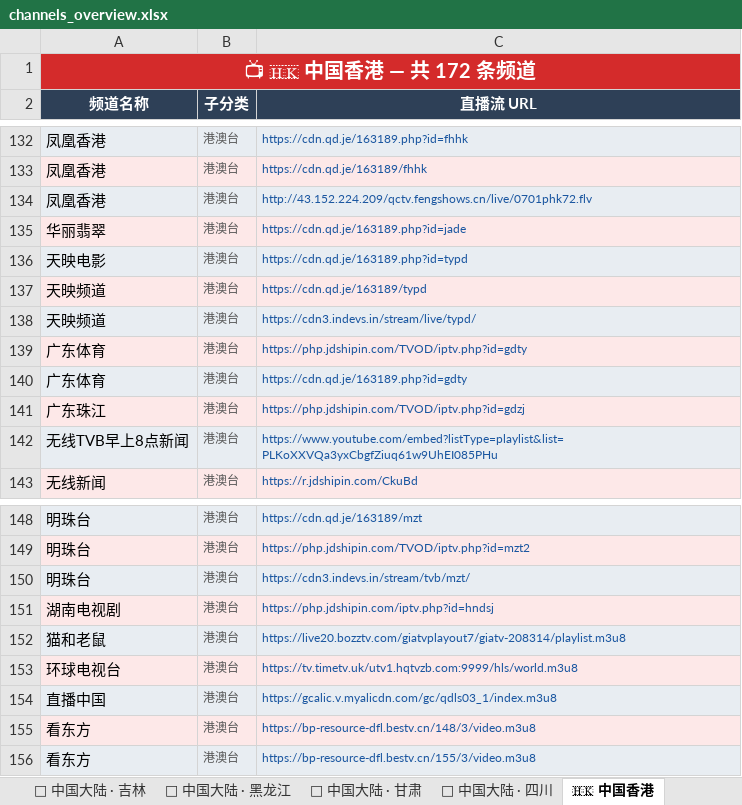
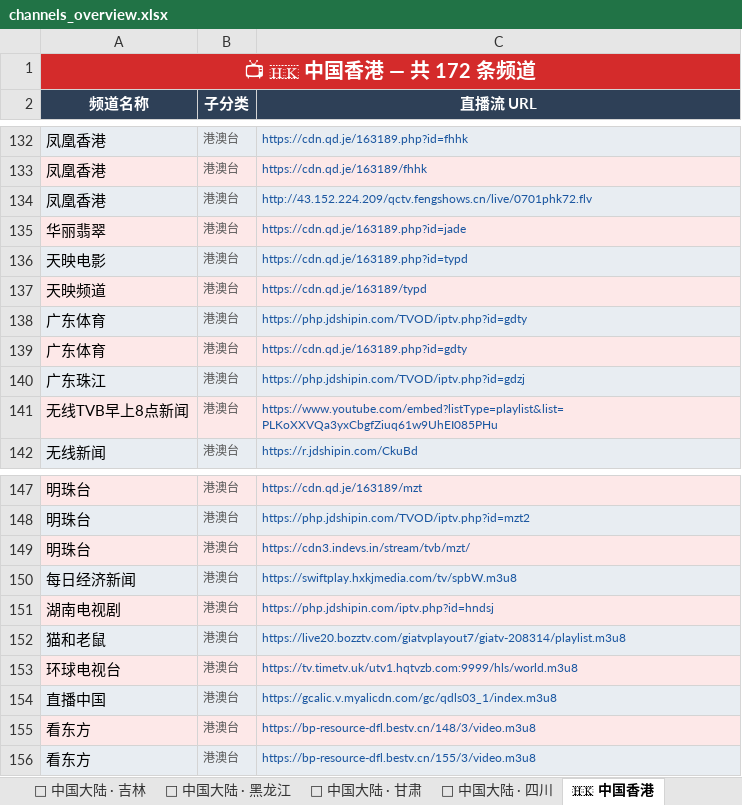
Before and after one commit to amazonjdshop/tv, an Excel workbook: channels_overview.xlsx, sheet 🇭🇰 中国香港, drawn as a sheet; only a part is shown, gaps mark what is left out; values as stored, in another font and other column widths than the file's, no borders; removed rows and columns are numbered as before the commit, all else as after; the diff names each change by its address in the sheet, - before the commit and + after, or states it on an @@ line.

```diff
--- a/channels_overview.xlsx (sheet 🇭🇰 中国香港)
+++ b/channels_overview.xlsx (sheet 🇭🇰 中国香港)
-row 138: 天映频道 | 港澳台 | https://cdn3.indevs.in/stream/live/typd/
+row 150: 每日经济新闻 | 港澳台 | https://swiftplay.hxkjmedia.com/tv/spbW.m3u8
```
Also changed, not shown: sheet 📺 其他频道, sheet 🎬 影视点播, sheet 📊 总览, sheet 📡 中国大陆 · 四川, sheet 📡 中国大陆 · 黑龙江, sheet 📡 中国大陆 · 央视, 6 other files.
